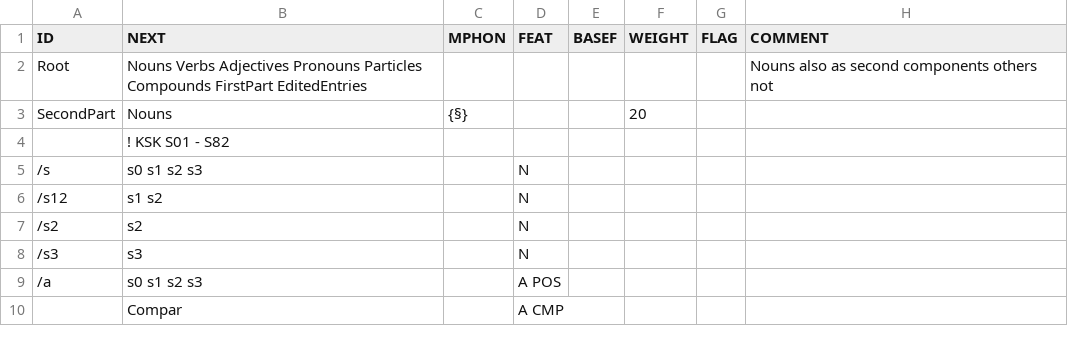
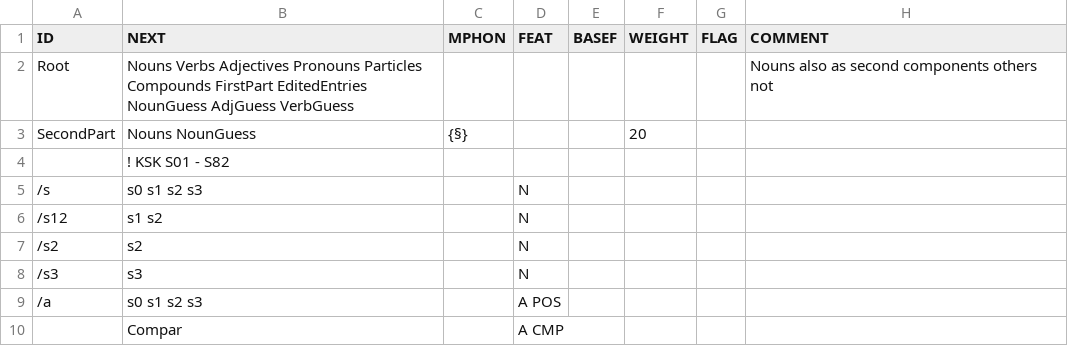
Before and after one commit to CSCfi/Kielipankki-ofitwol, a CSV file: ofitwol/ofi2/ofi-affixes.csv, drawn as a sheet; only a part is shown.

Commit message:
collected entries and refined conversions and guessing

```diff
--- a/ofitwol/ofi2/ofi-affixes.csv
+++ b/ofitwol/ofi2/ofi-affixes.csv
@@ -1,4 +1,4 @@
 ID,NEXT,MPHON,FEAT,BASEF,WEIGHT,FLAG,COMMENT
-Root,"Nouns Verbs Adjectives Pronouns Particles Compounds FirstPart EditedEntries",,,,,,"Nouns also as second components others not"
-SecondPart,Nouns,{§},,,20,,
+Root,"Nouns Verbs Adjectives Pronouns Particles Compounds FirstPart EditedEntries NounGuess AdjGuess VerbGuess",,,,,,"Nouns also as second components others not"
+SecondPart,"Nouns NounGuess",{§},,,20,,
 ,"! KSK S01 - S82",,,,,,
```
Also changed, not shown: 8 other files.
